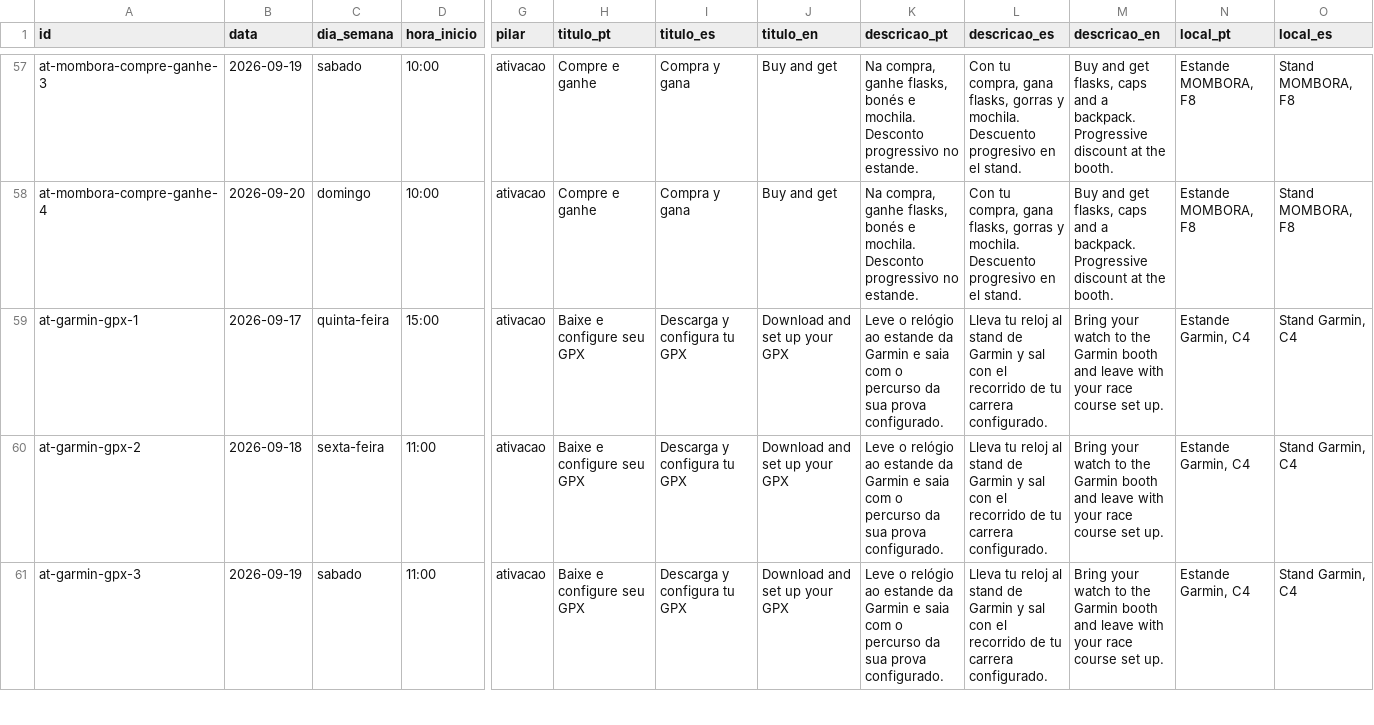
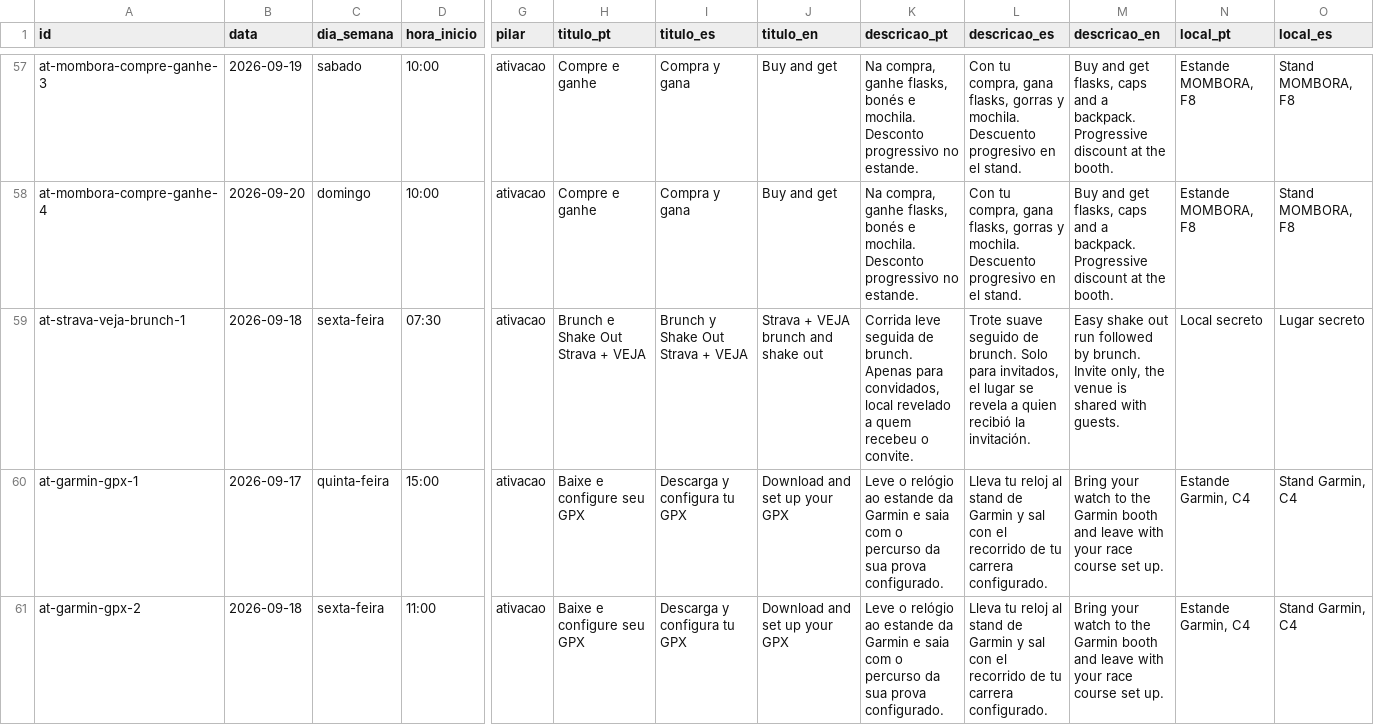
Before and after one commit to app-utmb/utmb-paraty-agenda, a CSV file: planilha/Programacao.csv, drawn as a sheet; only a part is shown, gaps mark what is left out; the shorter side is filled out with more unchanged rows; rows hold the shown columns only; the diff names each change by its address in the sheet, - before the commit and + after, or states it on an @@ line.

```diff
--- a/planilha/Programacao.csv
+++ b/planilha/Programacao.csv
+row 59: at-strava-veja-brunch-1 | 2026-09-18 | sexta-feira | 07:30 | ativacao | Brunch e Shake Out Strava + VEJA | Brunch y Shake Out Strava + VEJA | Strava + VEJA brunch and shake out | Corrida leve seguida de brunch. Apenas para convidados, local revelado a quem recebeu o convite. | Trote suave seguido de brunch. Solo para invitados, el lugar se revela a quien recibió la invitación. | Easy shake out run followed by brunch. Invite only, the venue is shared with guests. | Local secreto | Lugar secreto
```
Also changed, not shown: public/dados/programacao.tsv, 2 other files.
